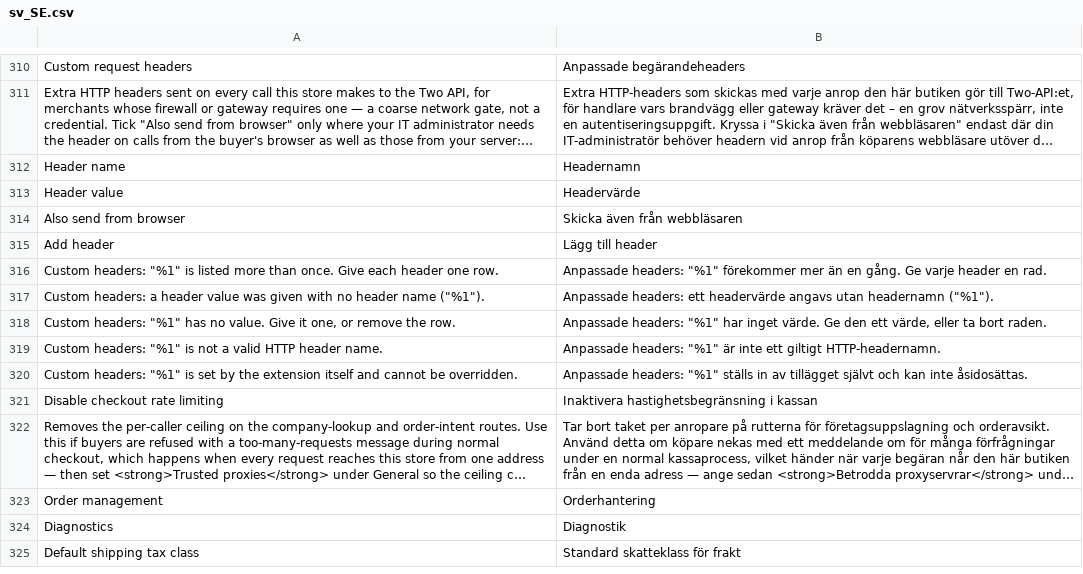
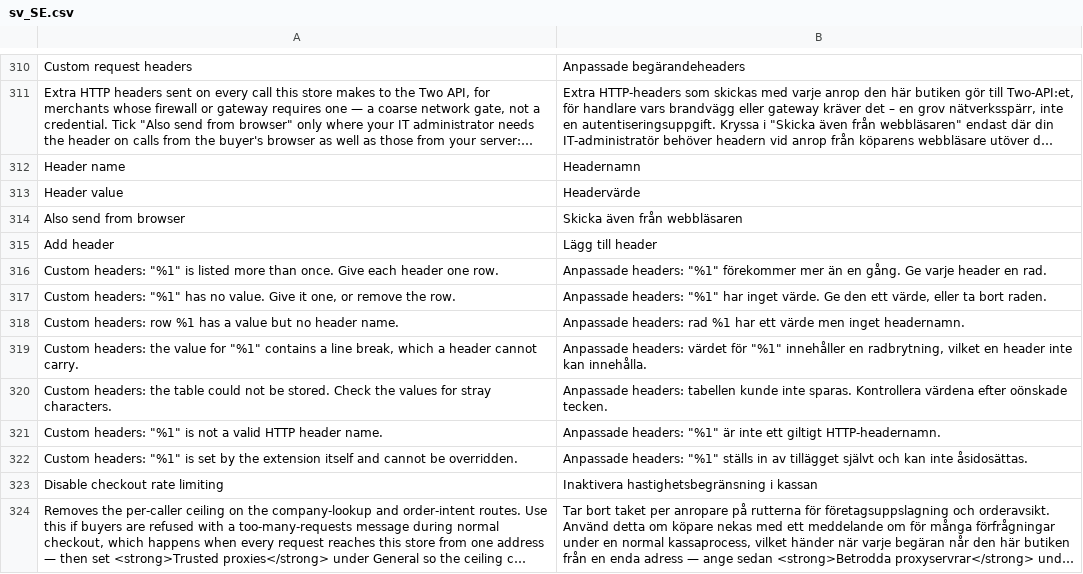
Before and after one commit to two-inc/magento-plugin, a CSV file: i18n/sv_SE.csv, drawn as a sheet; only a part is shown, gaps mark what is left out; the shorter side is filled out with more unchanged rows; long unchanged cells end in …; removed rows and columns are numbered as before the commit, all else as after; the diff names each change by its address in the sheet, - before the commit and + after, or states it on an @@ line.

```diff
--- a/i18n/sv_SE.csv
+++ b/i18n/sv_SE.csv
-row 317: Custom headers: a header value was given with no header name ("%1"). | Anpassade headers: ett headervärde angavs utan headernamn ("%1").
+row 318: Custom headers: row %1 has a value but no header name. | Anpassade headers: rad %1 har ett värde men inget headernamn.
+row 319: Custom headers: the value for "%1" contains a line break, which a header cannot carry. | Anpassade headers: värdet för "%1" innehåller en radbrytning, vilket en header inte kan innehålla.
+row 320: Custom headers: the table could not be stored. Check the values for stray characters. | Anpassade headers: tabellen kunde inte sparas. Kontrollera värdena efter oönskade tecken.
```
Also changed, not shown: i18n/nb_NO.csv, i18n/nl_NL.csv, 14 other files.
